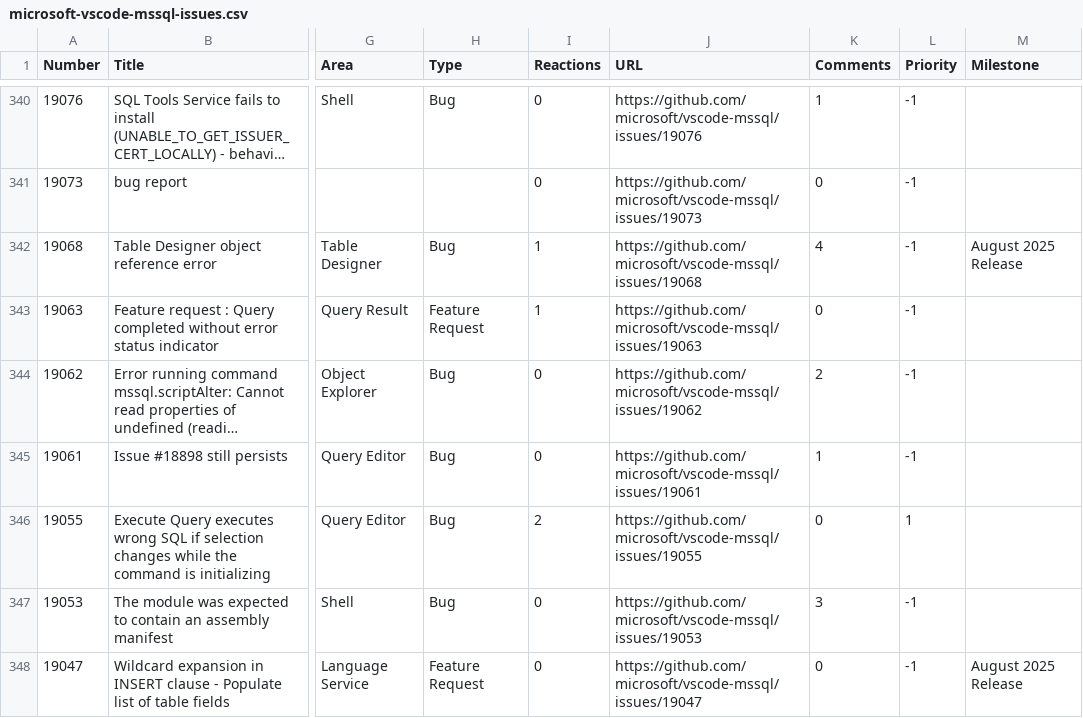
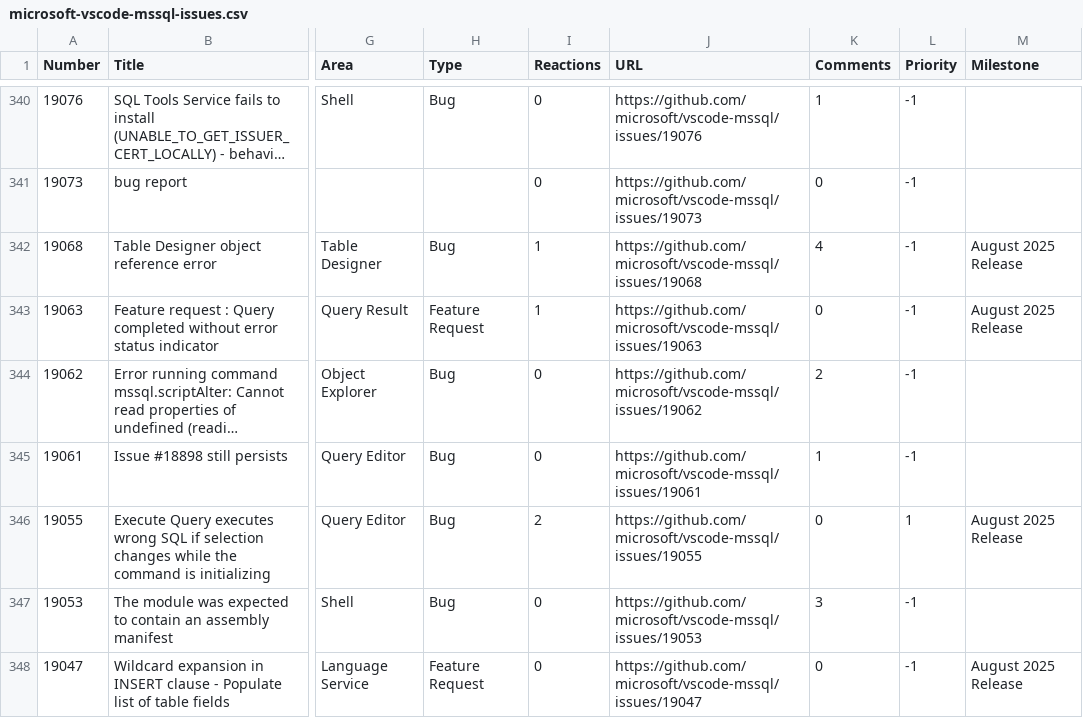
Before and after one commit to aasimkhan30/vscode-mssql-issues, a CSV file: microsoft-vscode-mssql-issues.csv, drawn as a sheet; only a part is shown, gaps mark what is left out; long unchanged cells end in …; the diff covers the shown part only; the diff names each change by its address in the sheet, - before the commit and + after, or states it on an @@ line.

```diff
--- a/microsoft-vscode-mssql-issues.csv
+++ b/microsoft-vscode-mssql-issues.csv
-M343 (Milestone): (empty)
+M343 (Milestone): August 2025 Release
-M346 (Milestone): (empty)
+M346 (Milestone): August 2025 Release
```
Also changed, not shown: 41 edited cells elsewhere in this file, 1 other file.
